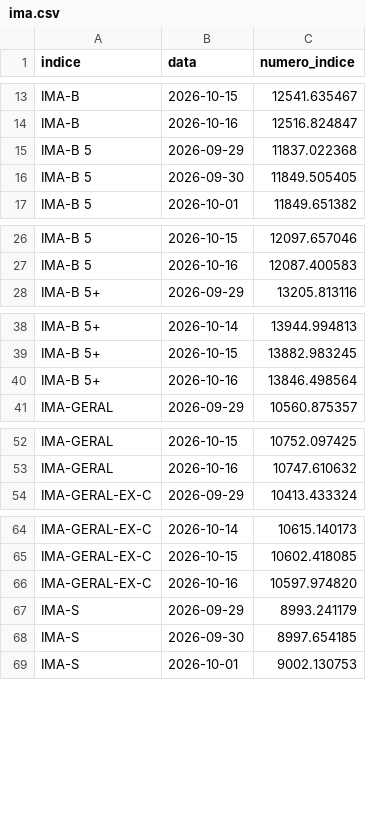
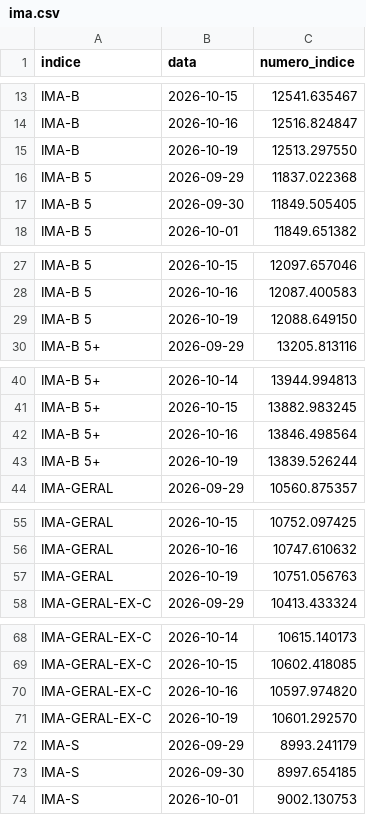
Before and after one commit to gustavobailly-92/hubmaison-comparador-ativos, a CSV file: status/ima.csv, drawn as a sheet; only a part is shown, gaps mark what is left out; the diff covers the shown part only.

```diff
--- a/status/ima.csv
+++ b/status/ima.csv
@@ -14,2 +14,3 @@ IMA-B;2026-10-15;12541.635467
 IMA-B;2026-10-16;12516.824847
+IMA-B;2026-10-19;12513.297550
 IMA-B 5;2026-09-29;11837.022368
@@ -27,2 +28,3 @@ IMA-B 5;2026-10-15;12097.657046
 IMA-B 5;2026-10-16;12087.400583
+IMA-B 5;2026-10-19;12088.649150
 IMA-B 5+;2026-09-29;13205.813116
@@ -40,2 +42,3 @@ IMA-B 5+;2026-10-15;13882.983245
 IMA-B 5+;2026-10-16;13846.498564
+IMA-B 5+;2026-10-19;13839.526244
 IMA-GERAL;2026-09-29;10560.875357
@@ -53,2 +56,3 @@ IMA-GERAL;2026-10-15;10752.097425
 IMA-GERAL;2026-10-16;10747.610632
+IMA-GERAL;2026-10-19;10751.056763
 IMA-GERAL-EX-C;2026-09-29;10413.433324
@@ -66,2 +70,3 @@ IMA-GERAL-EX-C;2026-10-15;10602.418085
 IMA-GERAL-EX-C;2026-10-16;10597.974820
+IMA-GERAL-EX-C;2026-10-19;10601.292570
 IMA-S;2026-09-29;8993.241179
```
Also changed, not shown: 4 added rows elsewhere in this file, 2 other files.
